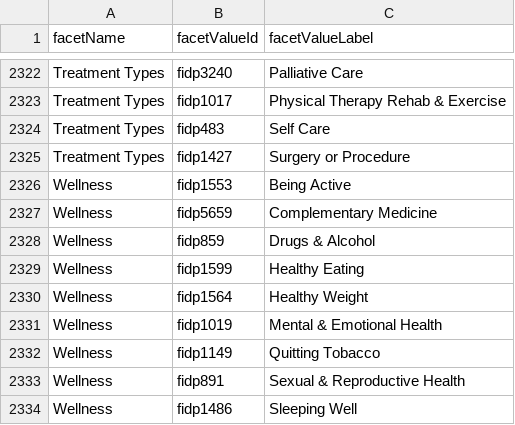
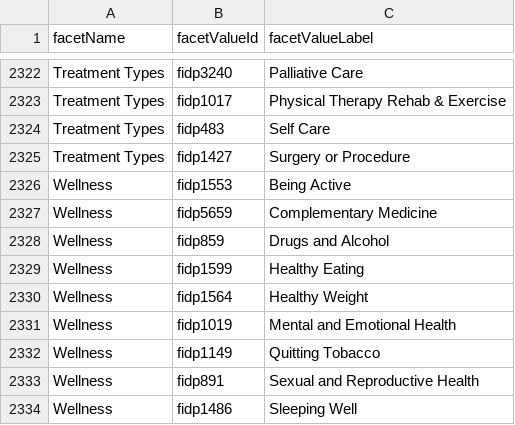
Before and after one commit to afk314/ThesaurusParser, a CSV file: src/conceptIdToLabel.csv, drawn as a sheet; only a part is shown, gaps mark what is left out.

```diff
--- a/src/conceptIdToLabel.csv
+++ b/src/conceptIdToLabel.csv
@@ -2327,8 +2327,8 @@ Wellness,fidp1553,Being Active
 Wellness,fidp5659,Complementary Medicine
-Wellness,fidp859,Drugs & Alcohol
+Wellness,fidp859,Drugs and Alcohol
 Wellness,fidp1599,Healthy Eating
 Wellness,fidp1564,Healthy Weight
-Wellness,fidp1019,Mental & Emotional Health
+Wellness,fidp1019,Mental and Emotional Health
 Wellness,fidp1149,Quitting Tobacco
-Wellness,fidp891,Sexual & Reproductive Health
+Wellness,fidp891,Sexual and Reproductive Health
 Wellness,fidp1486,Sleeping Well
```
Also changed, not shown: 8 other files.
